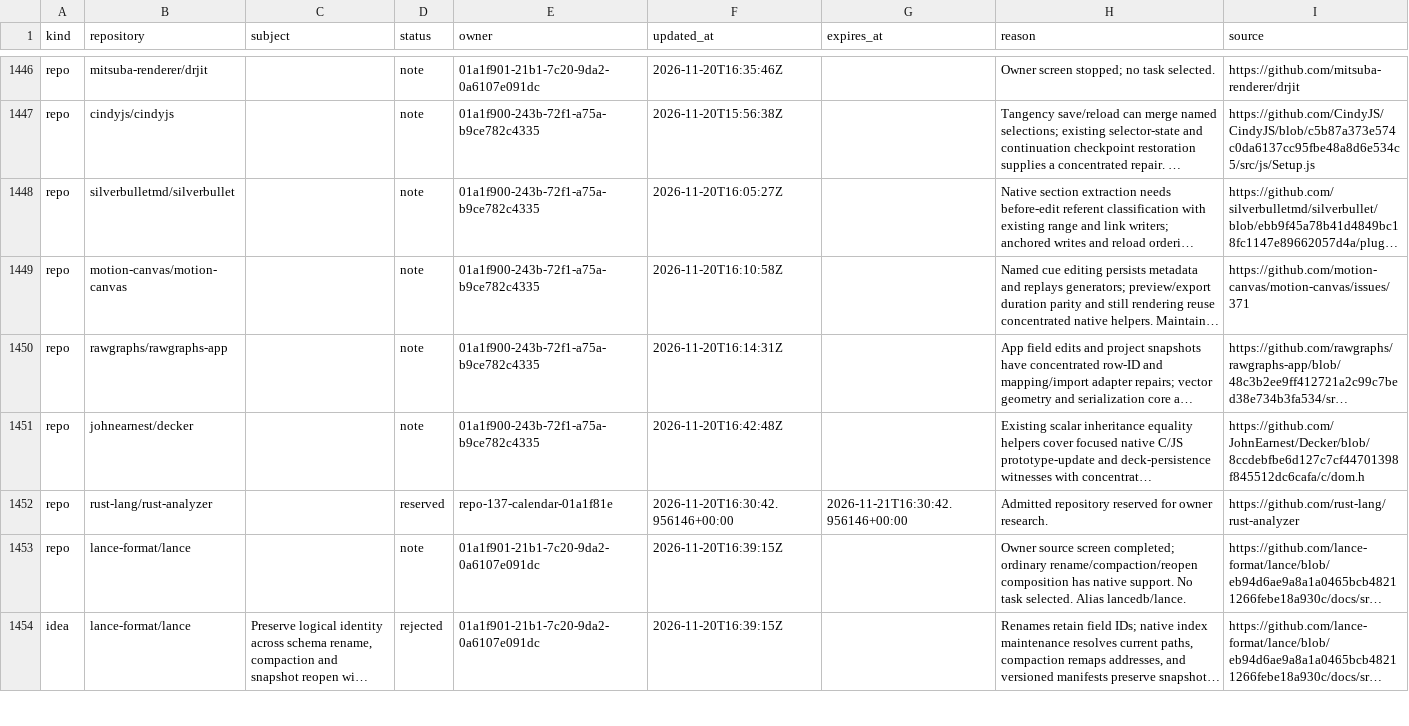
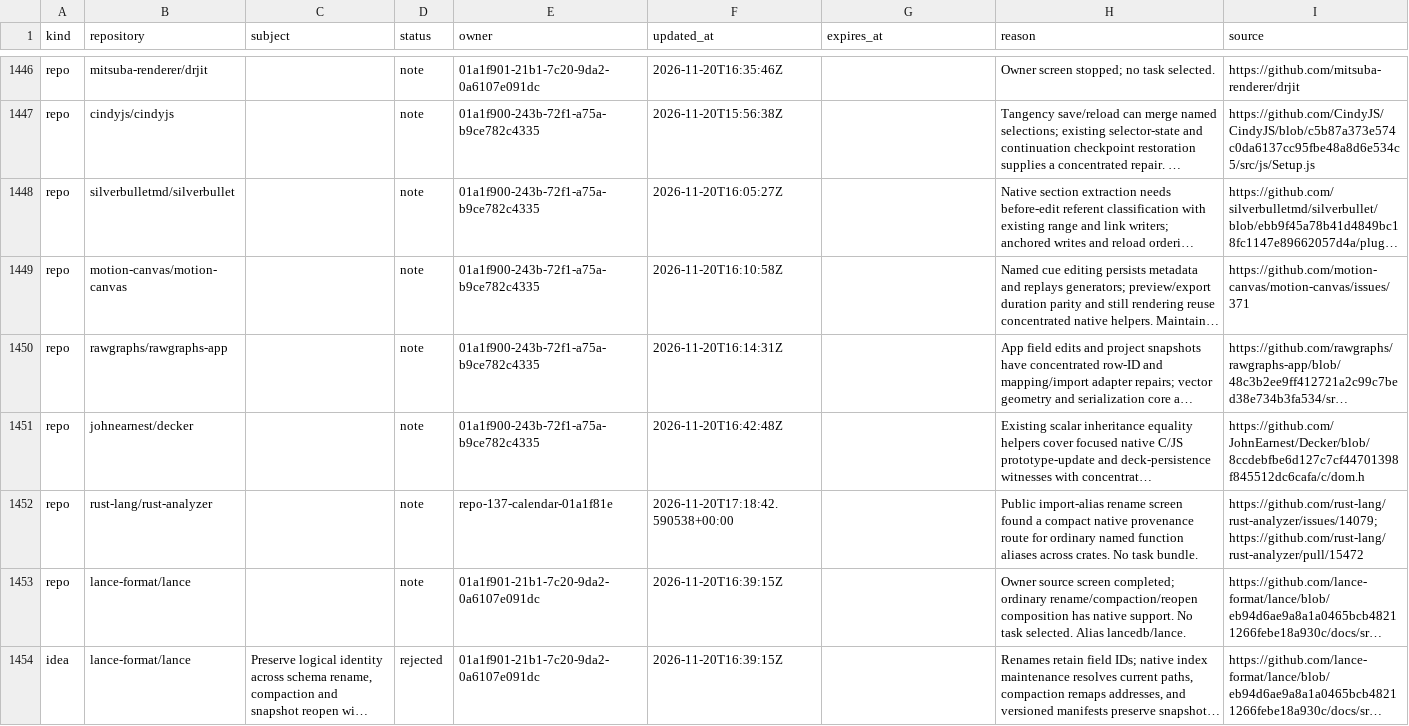
Before and after one commit to samridh-girdhar/disallowed-repos, a CSV file: registry.csv, drawn as a sheet; only a part is shown, gaps mark what is left out; long unchanged cells end in …; the diff names each change by its address in the sheet, - before the commit and + after, or states it on an @@ line.

Commit message:
Record compact native import-alias route and release research claim

```diff
--- a/registry.csv
+++ b/registry.csv
-D1452 (status): reserved
+D1452 (status): note
-F1452 (updated_at): 2026-11-20T16:30:42.956146+00:00
+F1452 (updated_at): 2026-11-20T17:18:42.590538+00:00
-G1452 (expires_at): 2026-11-21T16:30:42.956146+00:00
+G1452 (expires_at): (empty)
-H1452 (reason): Admitted repository reserved for owner research.
+H1452 (reason): Public import-alias rename screen found a compact native provenance route for ordinary named function aliases across crates. No task bundle.
-I1452 (source): https://github.com/rust-lang/rust-analyzer
+I1452 (source): https://github.com/rust-lang/rust-analyzer/issues/14079; https://github.com/rust-lang/rust-analyzer/pull/15472
```
